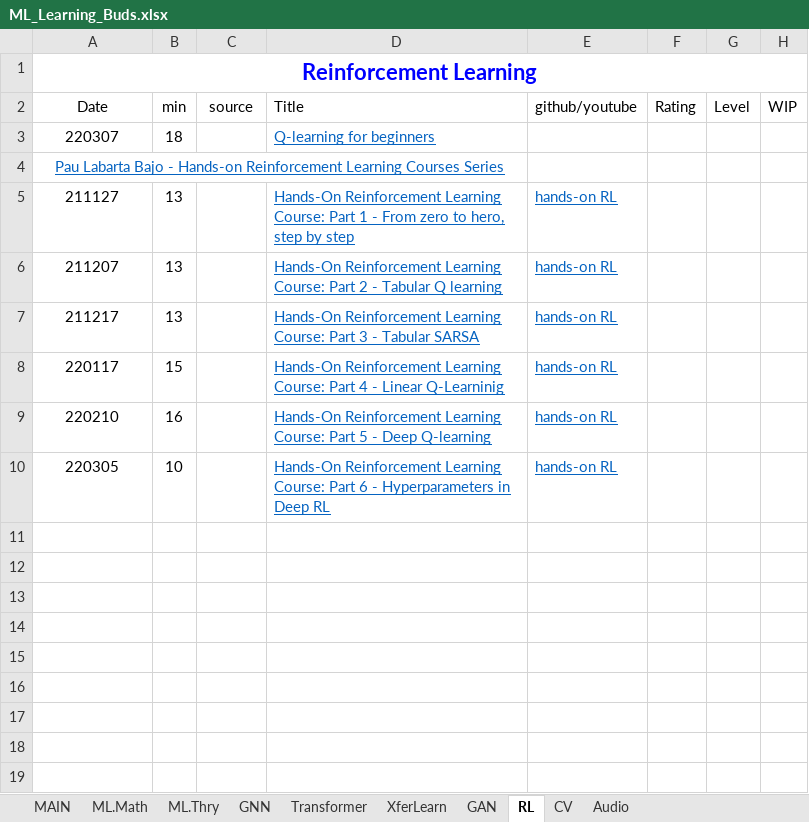
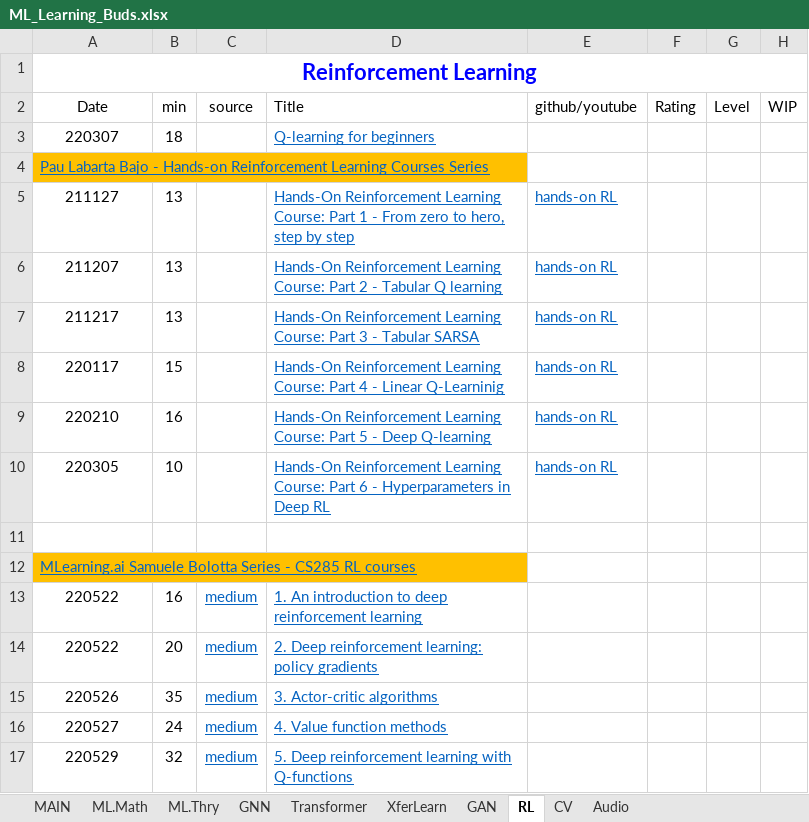
Before and after one commit to lin3372/252_ML.tutorial, an Excel workbook: ML_Learning_Buds.xlsx, sheet RL, drawn as a sheet; values as stored, in another font and other column widths than the file's, no borders; the diff names each change by its address in the sheet, - before the commit and + after, or states it on an @@ line.

```diff
--- a/ML_Learning_Buds.xlsx (sheet RL)
+++ b/ML_Learning_Buds.xlsx (sheet RL)
-A4:D4 fill: none
+A4:D4 fill: #FFC000
-A4 alignment: center
+A4 alignment: left
+row 11: (empty)
+row 12: MLearning.ai Samuele Bolotta Series - CS285 RL courses
+row 13: 220522 | 16 | medium | 1. An introduction to deep reinforcement learning
+row 14: 220522 | 20 | medium | 2. Deep reinforcement learning: policy gradients
+row 15: 220526 | 35 | medium | 3. Actor-critic algorithms
+row 16: 220527 | 24 | medium | 4. Value function methods
+row 17: 220529 | 32 | medium | 5. Deep reinforcement learning with Q-functions
```
Also changed, not shown: sheet GNN, sheet CV, sheet ML.Math, sheet ML.Thry, sheet Audio, hidden cells.
